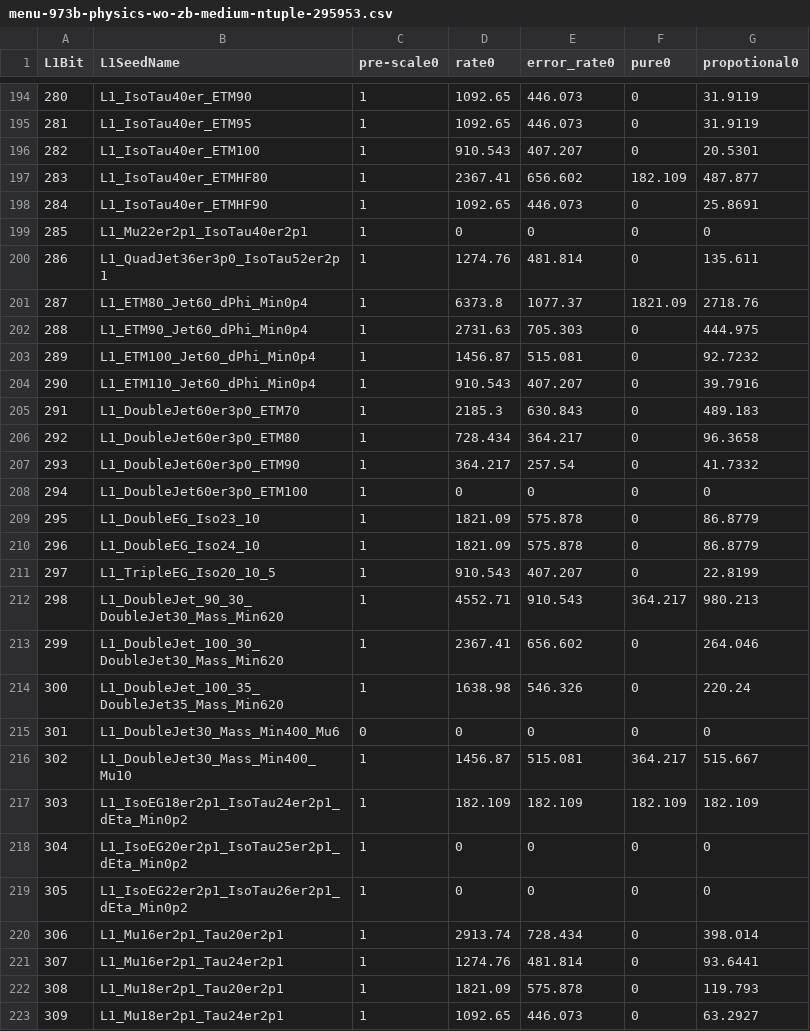
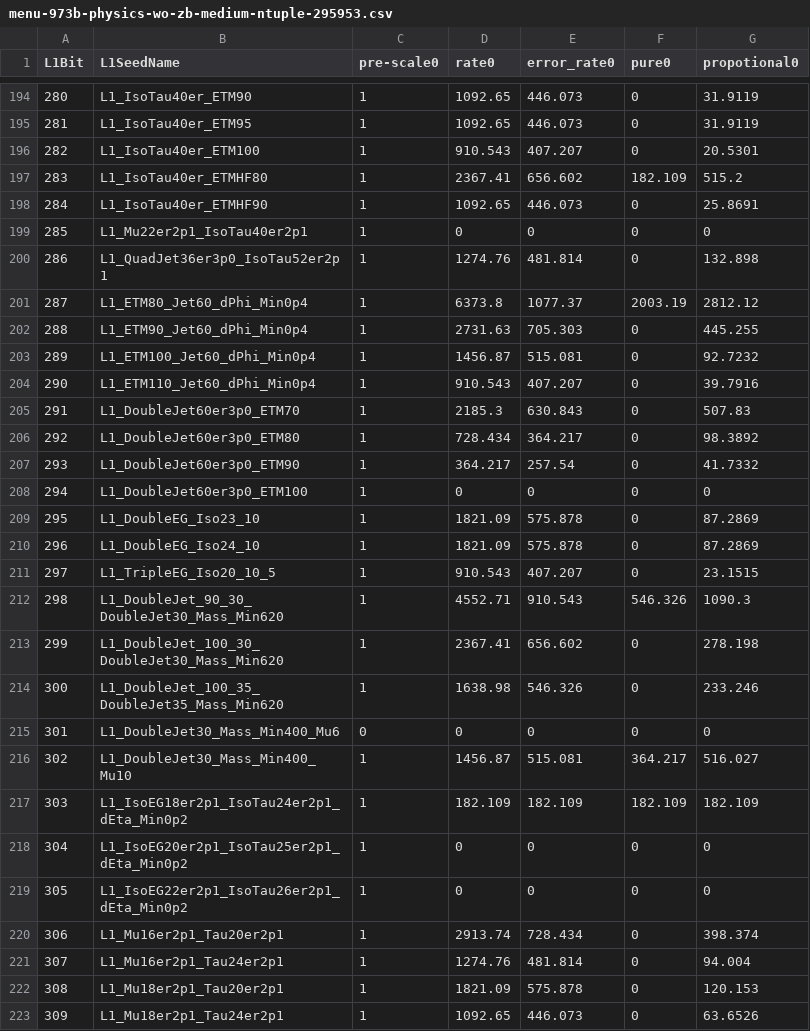
Before and after one commit to tmatsush/2017-menu-dev-results, a CSV file: wip/menu-973b-physics-wo-zb-medium-ntuple-295953.csv, drawn as a sheet; only a part is shown, gaps mark what is left out; the diff covers the shown part only.

```diff
--- a/wip/menu-973b-physics-wo-zb-medium-ntuple-295953.csv
+++ b/wip/menu-973b-physics-wo-zb-medium-ntuple-295953.csv
@@ -196,22 +196,22 @@ L1Bit,L1SeedName,pre-scale0,rate0,error_rate0,pure0,propotional0
 282,L1_IsoTau40er_ETM100,1,910.543,407.207,0,20.5301
-283,L1_IsoTau40er_ETMHF80,1,2367.41,656.602,182.109,487.877
+283,L1_IsoTau40er_ETMHF80,1,2367.41,656.602,182.109,515.2
 284,L1_IsoTau40er_ETMHF90,1,1092.65,446.073,0,25.8691
 285,L1_Mu22er2p1_IsoTau40er2p1,1,0,0,0,0
-286,L1_QuadJet36er3p0_IsoTau52er2p1,1,1274.76,481.814,0,135.611
-287,L1_ETM80_Jet60_dPhi_Min0p4,1,6373.8,1077.37,1821.09,2718.76
-288,L1_ETM90_Jet60_dPhi_Min0p4,1,2731.63,705.303,0,444.975
+286,L1_QuadJet36er3p0_IsoTau52er2p1,1,1274.76,481.814,0,132.898
+287,L1_ETM80_Jet60_dPhi_Min0p4,1,6373.8,1077.37,2003.19,2812.12
+288,L1_ETM90_Jet60_dPhi_Min0p4,1,2731.63,705.303,0,445.255
 289,L1_ETM100_Jet60_dPhi_Min0p4,1,1456.87,515.081,0,92.7232
 290,L1_ETM110_Jet60_dPhi_Min0p4,1,910.543,407.207,0,39.7916
-291,L1_DoubleJet60er3p0_ETM70,1,2185.3,630.843,0,489.183
-292,L1_DoubleJet60er3p0_ETM80,1,728.434,364.217,0,96.3658
+291,L1_DoubleJet60er3p0_ETM70,1,2185.3,630.843,0,507.83
+292,L1_DoubleJet60er3p0_ETM80,1,728.434,364.217,0,98.3892
 293,L1_DoubleJet60er3p0_ETM90,1,364.217,257.54,0,41.7332
 294,L1_DoubleJet60er3p0_ETM100,1,0,0,0,0
-295,L1_DoubleEG_Iso23_10,1,1821.09,575.878,0,86.8779
-296,L1_DoubleEG_Iso24_10,1,1821.09,575.878,0,86.8779
-297,L1_TripleEG_Iso20_10_5,1,910.543,407.207,0,22.8199
-298,L1_DoubleJet_90_30_DoubleJet30_Mass_Min620,1,4552.71,910.543,364.217,980.213
-299,L1_DoubleJet_100_30_DoubleJet30_Mass_Min620,1,2367.41,656.602,0,264.046
-300,L1_DoubleJet_100_35_DoubleJet35_Mass_Min620,1,1638.98,546.326,0,220.24
+295,L1_DoubleEG_Iso23_10,1,1821.09,575.878,0,87.2869
+296,L1_DoubleEG_Iso24_10,1,1821.09,575.878,0,87.2869
+297,L1_TripleEG_Iso20_10_5,1,910.543,407.207,0,23.1515
+298,L1_DoubleJet_90_30_DoubleJet30_Mass_Min620,1,4552.71,910.543,546.326,1090.3
+299,L1_DoubleJet_100_30_DoubleJet30_Mass_Min620,1,2367.41,656.602,0,278.198
+300,L1_DoubleJet_100_35_DoubleJet35_Mass_Min620,1,1638.98,546.326,0,233.246
 301,L1_DoubleJet30_Mass_Min400_Mu6,0,0,0,0,0
-302,L1_DoubleJet30_Mass_Min400_Mu10,1,1456.87,515.081,364.217,515.667
+302,L1_DoubleJet30_Mass_Min400_Mu10,1,1456.87,515.081,364.217,516.027
 303,L1_IsoEG18er2p1_IsoTau24er2p1_dEta_Min0p2,1,182.109,182.109,182.109,182.109
@@ -219,5 +219,5 @@ L1Bit,L1SeedName,pre-scale0,rate0,error_rate0,pure0,propotional0
 305,L1_IsoEG22er2p1_IsoTau26er2p1_dEta_Min0p2,1,0,0,0,0
-306,L1_Mu16er2p1_Tau20er2p1,1,2913.74,728.434,0,398.014
-307,L1_Mu16er2p1_Tau24er2p1,1,1274.76,481.814,0,93.6441
-308,L1_Mu18er2p1_Tau20er2p1,1,1821.09,575.878,0,119.793
-309,L1_Mu18er2p1_Tau24er2p1,1,1092.65,446.073,0,63.2927
+306,L1_Mu16er2p1_Tau20er2p1,1,2913.74,728.434,0,398.374
+307,L1_Mu16er2p1_Tau24er2p1,1,1274.76,481.814,0,94.004
+308,L1_Mu18er2p1_Tau20er2p1,1,1821.09,575.878,0,120.153
+309,L1_Mu18er2p1_Tau24er2p1,1,1092.65,446.073,0,63.6526
```
Also changed, not shown: 178 edited cells elsewhere in this file, wip/menu-973b-physics-wo-zb-loose-ntuple-295953.csv, wip/menu-973b-physics-wo-zb-tight-ntuple-295953.csv, 3 other files.
